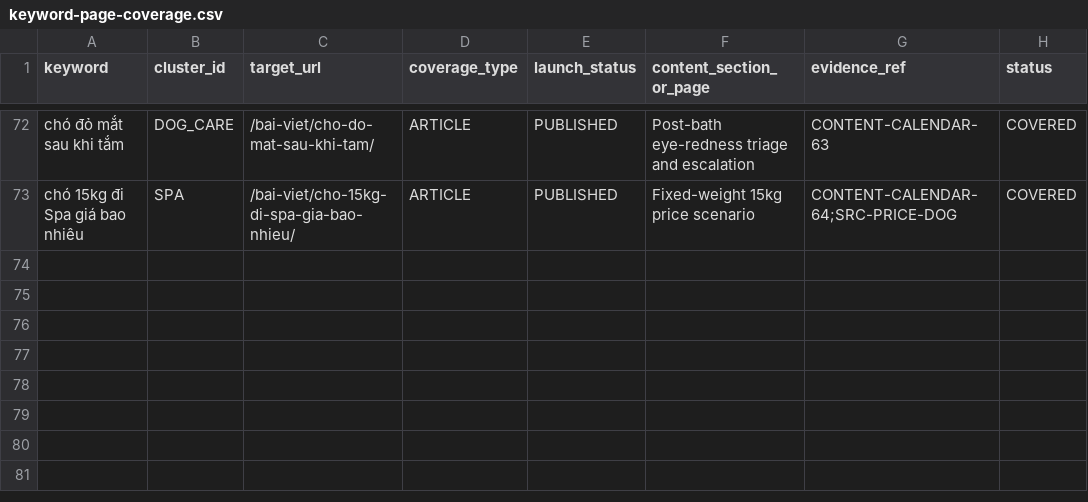
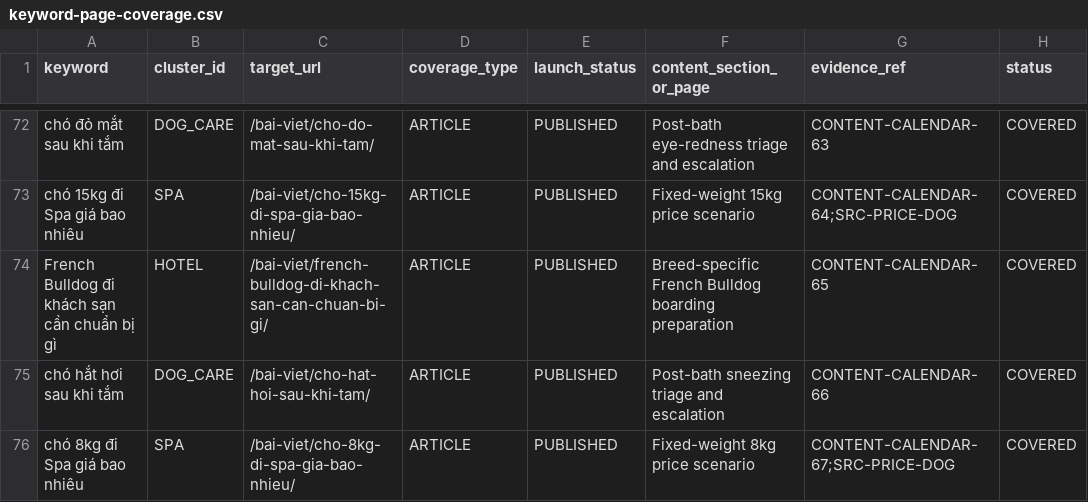
Before and after one commit to capquangfptminhlh/mimi, a CSV file: .website-os/evidence/keyword-page-coverage.csv, drawn as a sheet; only a part is shown, gaps mark what is left out.

Commit message:
seo: sync keyword coverage through Sep 13 morning

```diff
--- a/.website-os/evidence/keyword-page-coverage.csv
+++ b/.website-os/evidence/keyword-page-coverage.csv
@@ -73 +73,4 @@ chó đỏ mắt sau khi tắm,DOG_CARE,/bai-viet/cho-do-mat-sau-khi-tam/,ARTICL
 chó 15kg đi Spa giá bao nhiêu,SPA,/bai-viet/cho-15kg-di-spa-gia-bao-nhieu/,ARTICLE,PUBLISHED,Fixed-weight 15kg price scenario,CONTENT-CALENDAR-64;SRC-PRICE-DOG,COVERED
+French Bulldog đi khách sạn cần chuẩn bị gì,HOTEL,/bai-viet/french-bulldog-di-khach-san-can-chuan-bi-gi/,ARTICLE,PUBLISHED,Breed-specific French Bulldog boarding preparation,CONTENT-CALENDAR-65,COVERED
+chó hắt hơi sau khi tắm,DOG_CARE,/bai-viet/cho-hat-hoi-sau-khi-tam/,ARTICLE,PUBLISHED,Post-bath sneezing triage and escalation,CONTENT-CALENDAR-66,COVERED
+chó 8kg đi Spa giá bao nhiêu,SPA,/bai-viet/cho-8kg-di-spa-gia-bao-nhieu/,ARTICLE,PUBLISHED,Fixed-weight 8kg price scenario,CONTENT-CALENDAR-67;SRC-PRICE-DOG,COVERED
```
